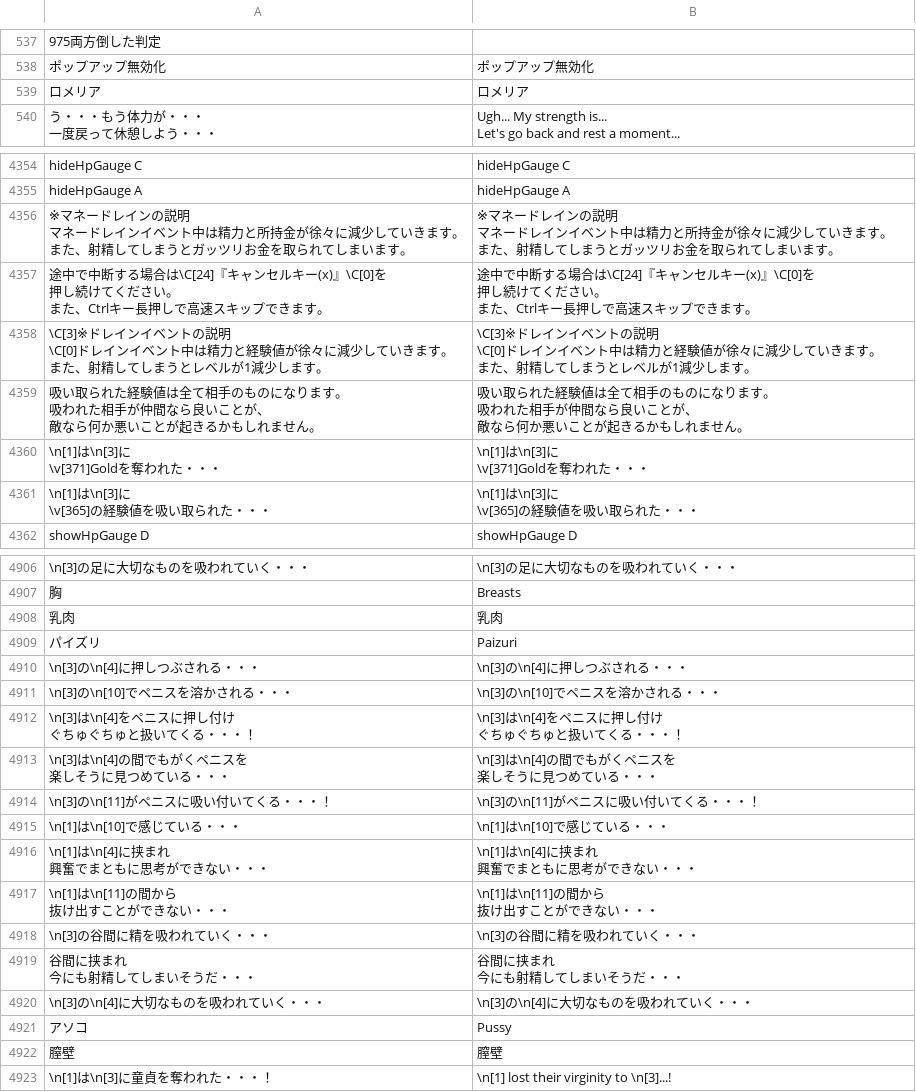
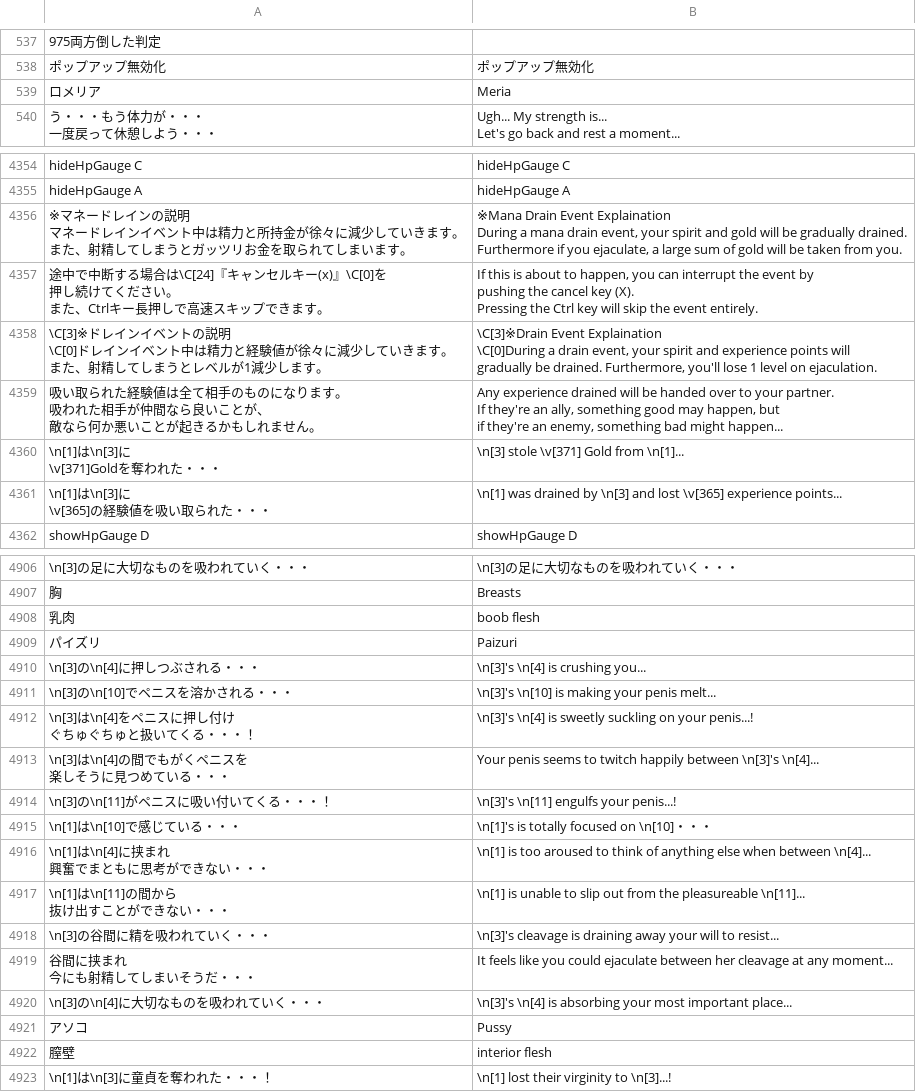
Before and after one commit to Giratena/Captured-Als-To-Romeria-Translation, a CSV file: Translation Script/CommonEvents.csv, drawn as a sheet; only a part is shown, gaps mark what is left out; ↵ is a line break in a cell; the diff covers the shown part only; the diff names each change by its address in the sheet, - before the commit and + after, or states it on an @@ line.

```diff
--- a/Translation Script/CommonEvents.csv
+++ b/Translation Script/CommonEvents.csv
-B539: ロメリア
+B539: Meria
-B4356: ※マネードレインの説明 ↵ マネードレインイベント中は精力と所持金が徐々に減少していきます。 ↵ また、射精してしまうとガッツリお金を取られてしまいます。
+B4356: ※Mana Drain Event Explaination ↵ During a mana drain event, your spirit and gold will be gradually drained. ↵ Furthermore if you ejaculate, a large sum of gold will be taken from you.
-B4357: 途中で中断する場合は\C[24]『キャンセルキー(x)』\C[0]を ↵ 押し続けてください。 ↵ また、Ctrlキー長押しで高速スキップできます。
+B4357: If this is about to happen, you can interrupt the event by ↵ pushing the cancel key (X). ↵ Pressing the Ctrl key will skip the event entirely.
-B4358: \C[3]※ドレインイベントの説明 ↵ \C[0]ドレインイベント中は精力と経験値が徐々に減少していきます。 ↵ また、射精してしまうとレベルが1減少します。
+B4358: \C[3]※Drain Event Explaination ↵ \C[0]During a drain event, your spirit and experience points will ↵ gradually be drained. Furthermore, you'll lose 1 level on ejaculation.
-B4359: 吸い取られた経験値は全て相手のものになります。 ↵ 吸われた相手が仲間なら良いことが、 ↵ 敵なら何か悪いことが起きるかもしれません。
+B4359: Any experience drained will be handed over to your partner. ↵ If they're an ally, something good may happen, but ↵ if they're an enemy, something bad might happen...
-B4360: \n[1]は\n[3]に ↵ \v[371]Goldを奪われた・・・
+B4360: \n[3] stole \v[371] Gold from \n[1]...
-B4361: \n[1]は\n[3]に ↵ \v[365]の経験値を吸い取られた・・・
+B4361: \n[1] was drained by \n[3] and lost \v[365] experience points...
-B4908: 乳肉
+B4908: boob flesh
-B4910: \n[3]の\n[4]に押しつぶされる・・・
+B4910: \n[3]'s \n[4] is crushing you...
-B4911: \n[3]の\n[10]でペニスを溶かされる・・・
+B4911: \n[3]'s \n[10] is making your penis melt...
-B4912: \n[3]は\n[4]をペニスに押し付け ↵ ぐちゅぐちゅと扱いてくる・・・！
+B4912: \n[3]'s \n[4] is sweetly suckling on your penis...!
-B4913: \n[3]は\n[4]の間でもがくペニスを ↵ 楽しそうに見つめている・・・
+B4913: Your penis seems to twitch happily between \n[3]'s \n[4]...
-B4914: \n[3]の\n[11]がペニスに吸い付いてくる・・・！
+B4914: \n[3]'s \n[11] engulfs your penis...!
-B4915: \n[1]は\n[10]で感じている・・・
+B4915: \n[1]'s is totally focused on \n[10]・・・
-B4916: \n[1]は\n[4]に挟まれ ↵ 興奮でまともに思考ができない・・・
+B4916: \n[1] is too aroused to think of anything else when between \n[4]...
-B4917: \n[1]は\n[11]の間から ↵ 抜け出すことができない・・・
+B4917: \n[1] is unable to slip out from the pleasureable \n[11]...
-B4918: \n[3]の谷間に精を吸われていく・・・
+B4918: \n[3]'s cleavage is draining away your will to resist...
-B4919: 谷間に挟まれ ↵ 今にも射精してしまいそうだ・・・
+B4919: It feels like you could ejaculate between her cleavage at any moment...
-B4920: \n[3]の\n[4]に大切なものを吸われていく・・・
+B4920: \n[3]'s \n[4] is absorbing your most important place...
-B4922: 膣壁
+B4922: interior flesh
```
Also changed, not shown: 26 edited cells elsewhere in this file, Translation Script/Map025.csv, Translation Script/Map102.csv, 17 other files.
